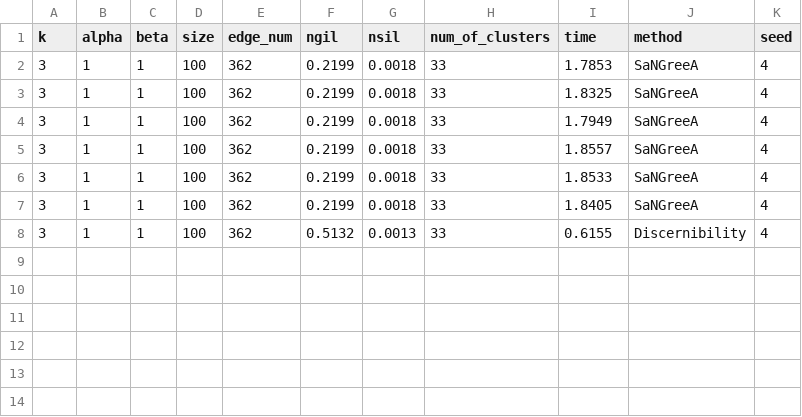
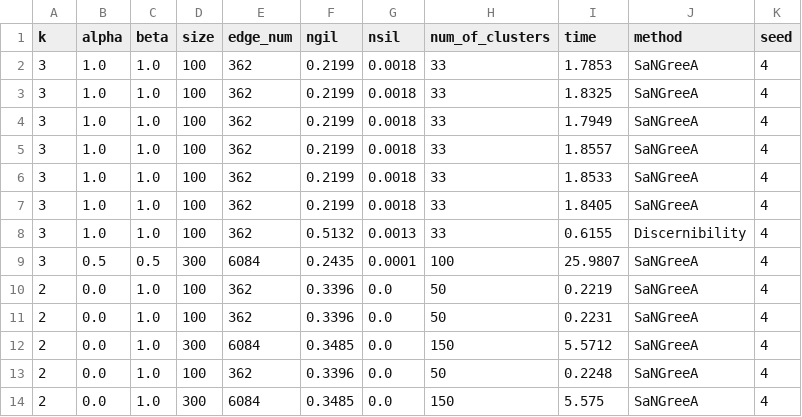
Before and after one commit to niklasamslgruber/kGraphClusterer, a CSV file: data/adults/results.csv, drawn as a sheet.

```diff
--- a/data/adults/results.csv
+++ b/data/adults/results.csv
@@ -1,8 +1,14 @@
 k,alpha,beta,size,edge_num,ngil,nsil,num_of_clusters,time,method,seed
-3,1,1,100,362,0.2199,0.0018,33,1.7853,SaNGreeA,4
-3,1,1,100,362,0.2199,0.0018,33,1.8325,SaNGreeA,4
-3,1,1,100,362,0.2199,0.0018,33,1.7949,SaNGreeA,4
-3,1,1,100,362,0.2199,0.0018,33,1.8557,SaNGreeA,4
-3,1,1,100,362,0.2199,0.0018,33,1.8533,SaNGreeA,4
-3,1,1,100,362,0.2199,0.0018,33,1.8405,SaNGreeA,4
-3,1,1,100,362,0.5132,0.0013,33,0.6155,Discernibility,4
+3,1.0,1.0,100,362,0.2199,0.0018,33,1.7853,SaNGreeA,4
+3,1.0,1.0,100,362,0.2199,0.0018,33,1.8325,SaNGreeA,4
+3,1.0,1.0,100,362,0.2199,0.0018,33,1.7949,SaNGreeA,4
+3,1.0,1.0,100,362,0.2199,0.0018,33,1.8557,SaNGreeA,4
+3,1.0,1.0,100,362,0.2199,0.0018,33,1.8533,SaNGreeA,4
+3,1.0,1.0,100,362,0.2199,0.0018,33,1.8405,SaNGreeA,4
+3,1.0,1.0,100,362,0.5132,0.0013,33,0.6155,Discernibility,4
+3,0.5,0.5,300,6084,0.2435,0.0001,100,25.9807,SaNGreeA,4
+2,0.0,1.0,100,362,0.3396,0.0,50,0.2219,SaNGreeA,4
+2,0.0,1.0,100,362,0.3396,0.0,50,0.2231,SaNGreeA,4
+2,0.0,1.0,300,6084,0.3485,0.0,150,5.5712,SaNGreeA,4
+2,0.0,1.0,100,362,0.3396,0.0,50,0.2248,SaNGreeA,4
+2,0.0,1.0,300,6084,0.3485,0.0,150,5.575,SaNGreeA,4
```
Also changed, not shown: 10 other files.
